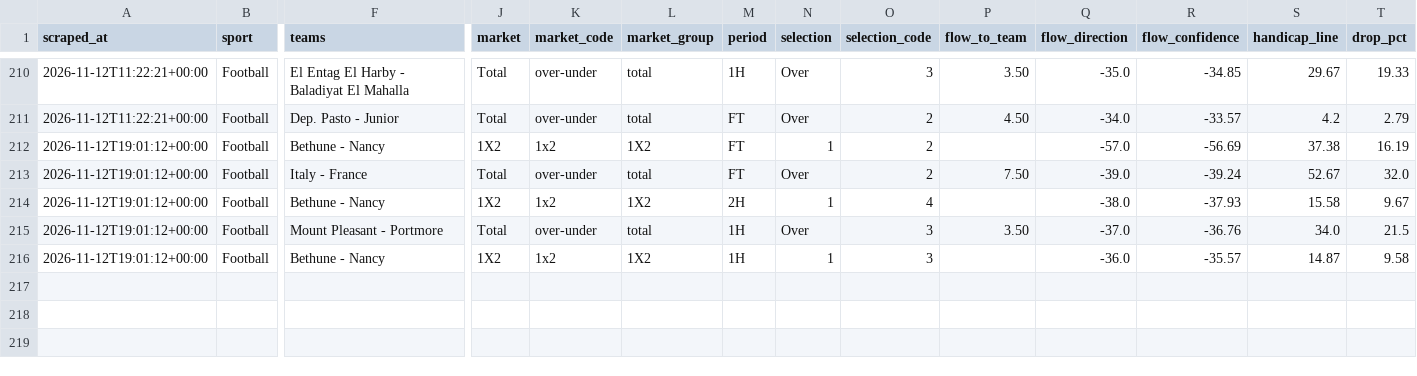
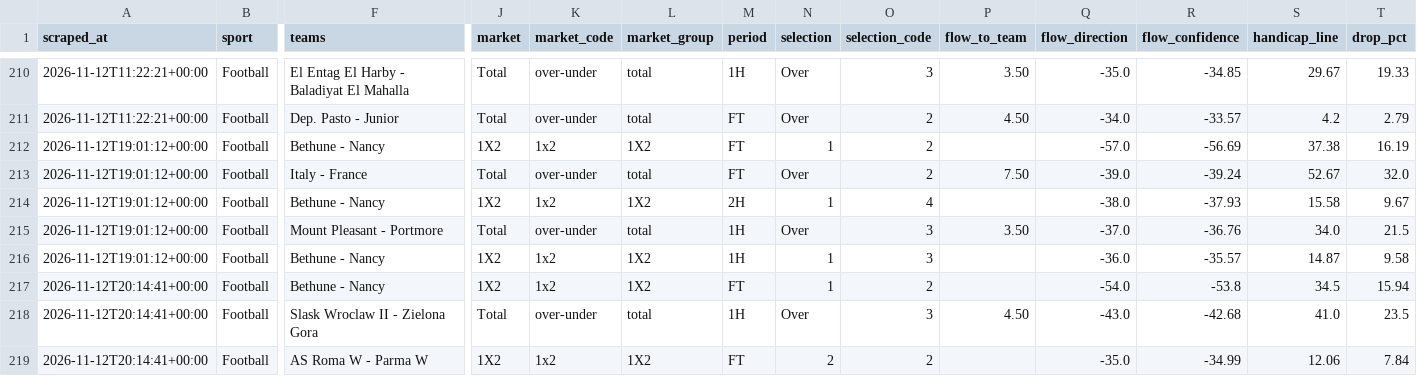
Before and after one commit to Yaretti/oddsportal-parser, a CSV file: data/oddsportal_history.csv, drawn as a sheet; only a part is shown, gaps mark what is left out; rows hold the shown columns only; the diff names each change by its address in the sheet, - before the commit and + after, or states it on an @@ line.

```diff
--- a/data/oddsportal_history.csv
+++ b/data/oddsportal_history.csv
+row 217: 2026-11-12T20:14:41+00:00 | Football | Bethune - Nancy | 1X2 | 1x2 | 1X2 | FT | 1 | 2 |  | -54.0 | -53.8 | 34.5 | 15.94
+row 218: 2026-11-12T20:14:41+00:00 | Football | Slask Wroclaw II - Zielona Gora | Total | over-under | total | 1H | Over | 3 | 4.50 | -43.0 | -42.68 | 41.0 | 23.5
+row 219: 2026-11-12T20:14:41+00:00 | Football | AS Roma W - Parma W | 1X2 | 1x2 | 1X2 | FT | 2 | 2 |  | -35.0 | -34.99 | 12.06 | 7.84
```
Also changed, not shown: data/oddsportal_latest.csv, data/oddsportal_movement.csv, 3 other files.
